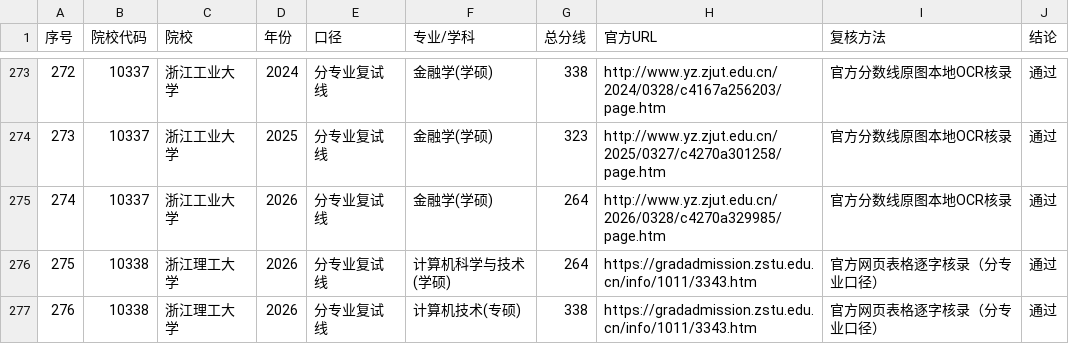
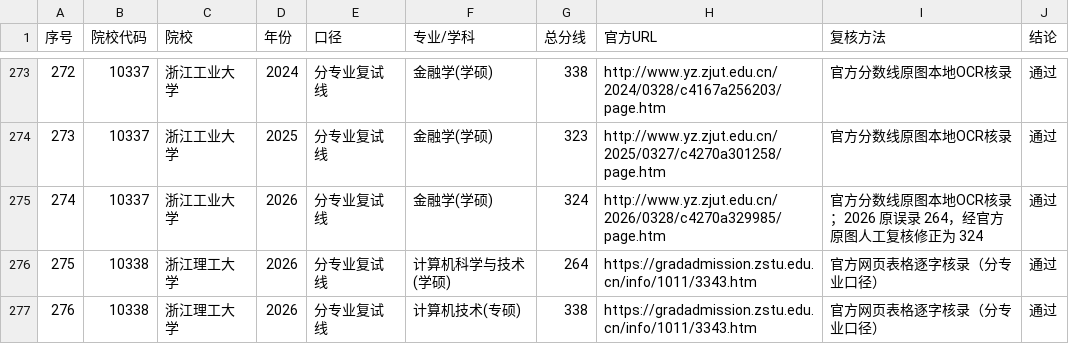
Before and after one commit to swlid/yanduoduo, a CSV file: data/official/review-log.csv, drawn as a sheet; only a part is shown, gaps mark what is left out.

```diff
--- a/data/official/review-log.csv
+++ b/data/official/review-log.csv
@@ -274,3 +274,3 @@
 273,10337,浙江工业大学,2025,分专业复试线,金融学(学硕),323,http://www.yz.zjut.edu.cn/2025/0327/c4270a301258/page.htm,官方分数线原图本地OCR核录,通过
-274,10337,浙江工业大学,2026,分专业复试线,金融学(学硕),264,http://www.yz.zjut.edu.cn/2026/0328/c4270a329985/page.htm,官方分数线原图本地OCR核录,通过
+274,10337,浙江工业大学,2026,分专业复试线,金融学(学硕),324,http://www.yz.zjut.edu.cn/2026/0328/c4270a329985/page.htm,官方分数线原图本地OCR核录；2026 原误录 264，经官方原图人工复核修正为 324,通过
 275,10338,浙江理工大学,2026,分专业复试线,计算机科学与技术(学硕),264,https://gradadmission.zstu.edu.cn/info/1011/3343.htm,官方网页表格逐字核录（分专业口径）,通过
```
Also changed, not shown: data/official/source-index.csv, data/official/verified-lines.csv, 9 other files.
